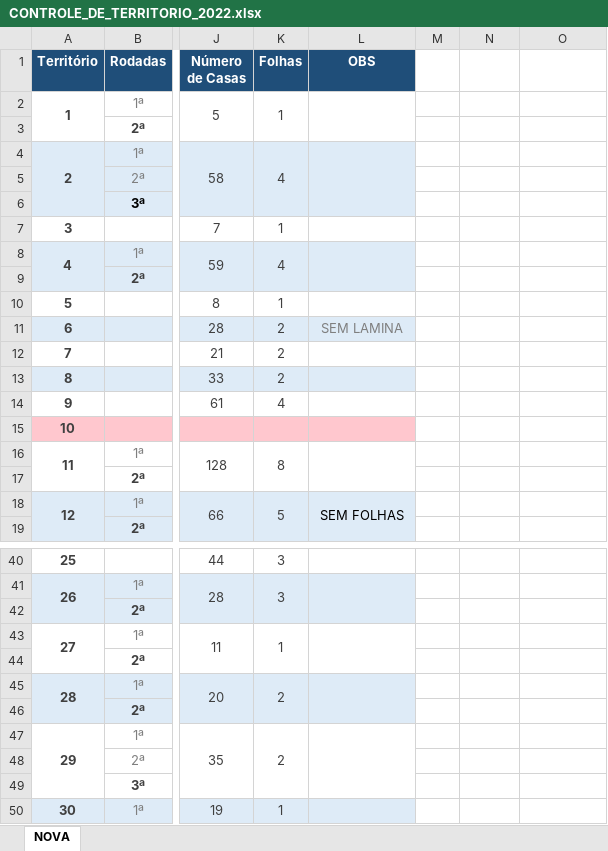
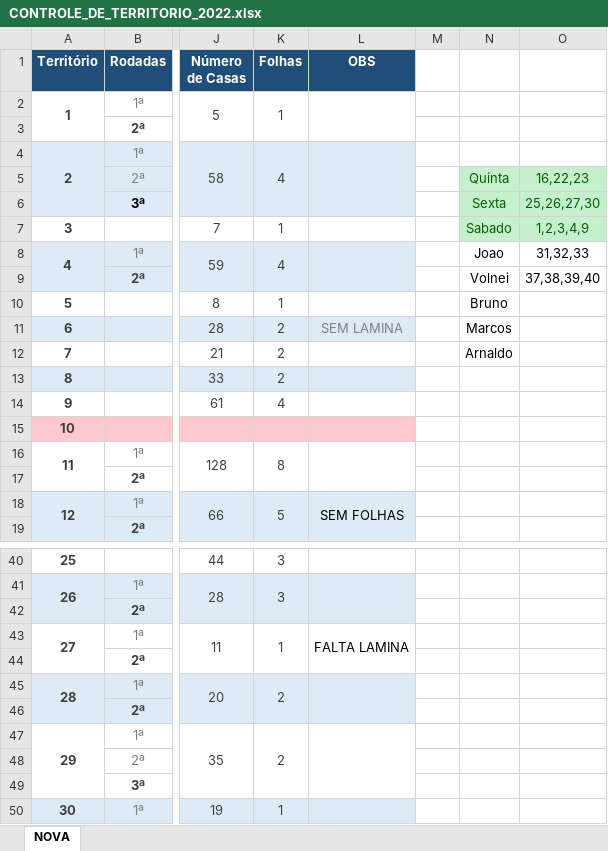
Before and after one commit to phchortolani/controle-territorio, an Excel workbook: sheet/CONTROLE_DE_TERRITORIO_2022.xlsx, sheet NOVA, drawn as a sheet; only a part is shown, gaps mark what is left out; values as stored, in another font and other column widths than the file's, no borders; the diff names each change by its address in the sheet, - before the commit and + after, or states it on an @@ line.

Commit message:
ATT

```diff
--- a/sheet/CONTROLE_DE_TERRITORIO_2022.xlsx (sheet NOVA)
+++ b/sheet/CONTROLE_DE_TERRITORIO_2022.xlsx (sheet NOVA)
-N5: (empty)
+N5: Quinta
-N5:O7 fill: none
+N5:O7 fill: #C6EFCE
-O5: (empty)
+O5: 16,22,23
-N6: (empty)
+N6: Sexta
-O6: (empty)
+O6: 25,26,27,30
-N7: (empty)
+N7: Sabado
-O7: (empty)
+O7: 1,2,3,4,9
-N8: (empty)
+N8: Joao
-O8: (empty)
+O8: 31,32,33
-N9: (empty)
+N9: Volnei
-O9: (empty)
+O9: 37,38,39,40
-N10: (empty)
+N10: Bruno
-N11: (empty)
+N11: Marcos
-N12: (empty)
+N12: Arnaldo
-L43 (OBS): (empty)
+L43 (OBS): FALTA LAMINA
```
